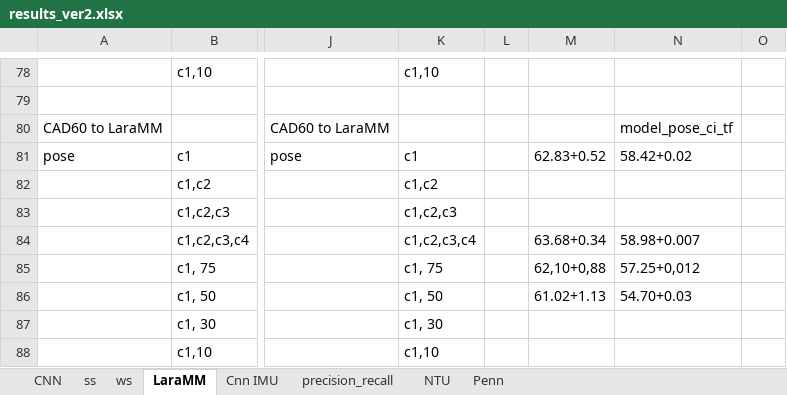
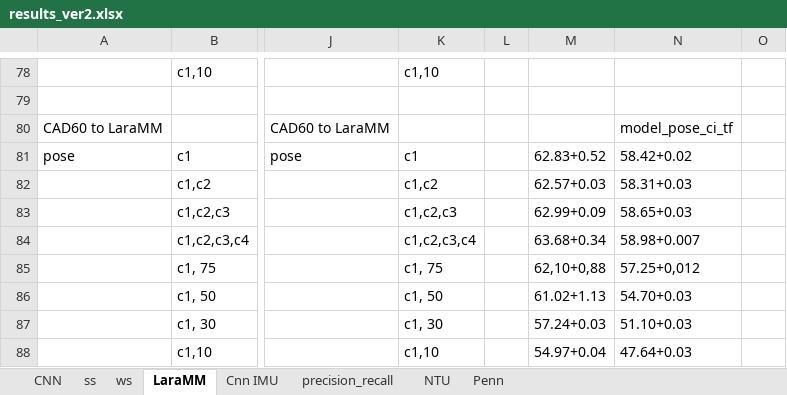
Before and after one commit to shrutarv/Create-Synthetic-IMU-data, an Excel workbook: results_ver2.xlsx, sheet LaraMM, drawn as a sheet; only a part is shown, gaps mark what is left out; values as stored, in another font and other column widths than the file's, no borders; the diff covers the shown part only; the diff names each change by its address in the sheet, - before the commit and + after, or states it on an @@ line.

```diff
--- a/results_ver2.xlsx (sheet LaraMM)
+++ b/results_ver2.xlsx (sheet LaraMM)
-M82: (empty)
+M82: 62.57+0.03
-N82: (empty)
+N82: 58.31+0.03
-M83: (empty)
+M83: 62.99+0.09
-N83: (empty)
+N83: 58.65+0.03
-M87: (empty)
+M87: 57.24+0.03
-N87: (empty)
+N87: 51.10+0.03
-M88: (empty)
+M88: 54.97+0.04
-N88: (empty)
+N88: 47.64+0.03
```
Also changed, not shown: 27 edited cells elsewhere in this sheet.
